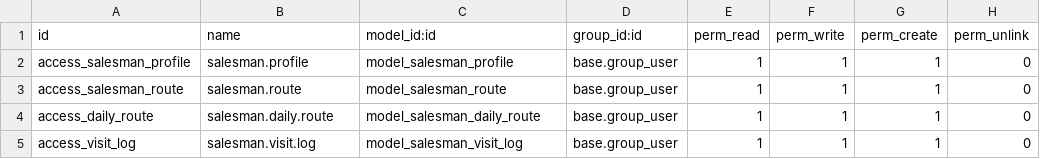
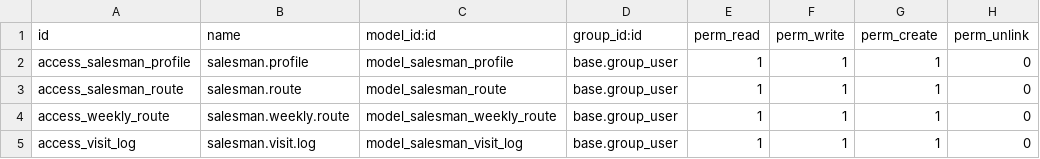
Before and after one commit to ftiq/Salesmantest, a CSV file: salesman_backend/security/ir.model.access.csv, drawn as a sheet.

Commit message:
Update ir.model.access.csv

```diff
--- a/salesman_backend/security/ir.model.access.csv
+++ b/salesman_backend/security/ir.model.access.csv
@@ -3,3 +3,3 @@ access_salesman_profile,salesman.profile,model_salesman_profile,base.group_user,
 access_salesman_route,salesman.route,model_salesman_route,base.group_user,1,1,1,0
-access_daily_route,salesman.daily.route,model_salesman_daily_route,base.group_user,1,1,1,0
+access_weekly_route,salesman.weekly.route,model_salesman_weekly_route,base.group_user,1,1,1,0
 access_visit_log,salesman.visit.log,model_salesman_visit_log,base.group_user,1,1,1,0
```
